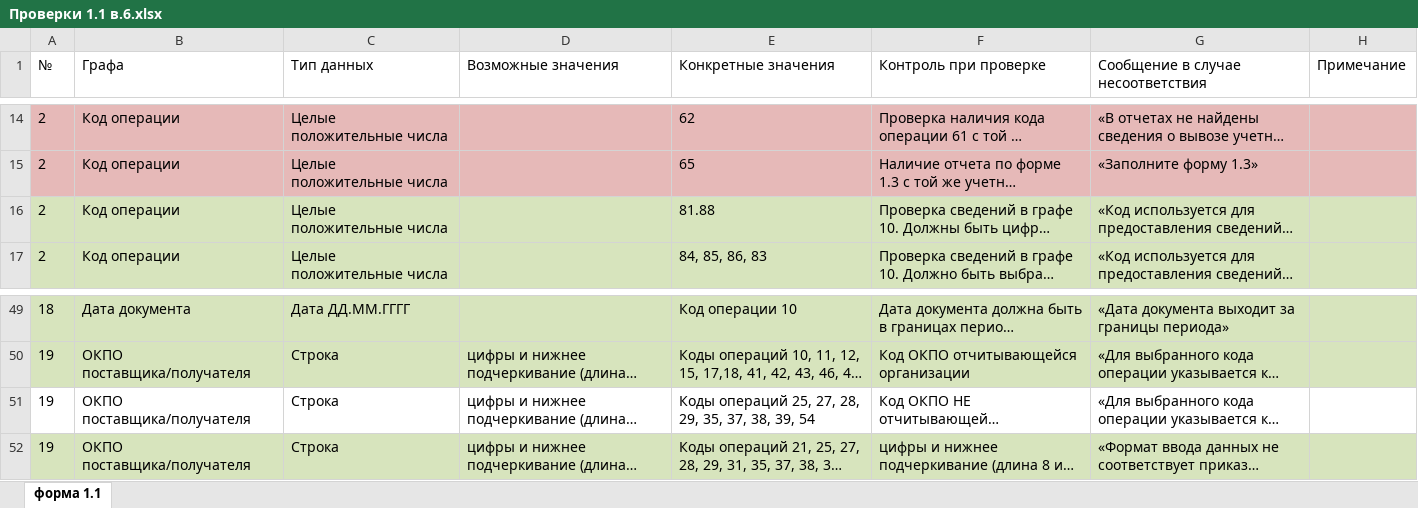
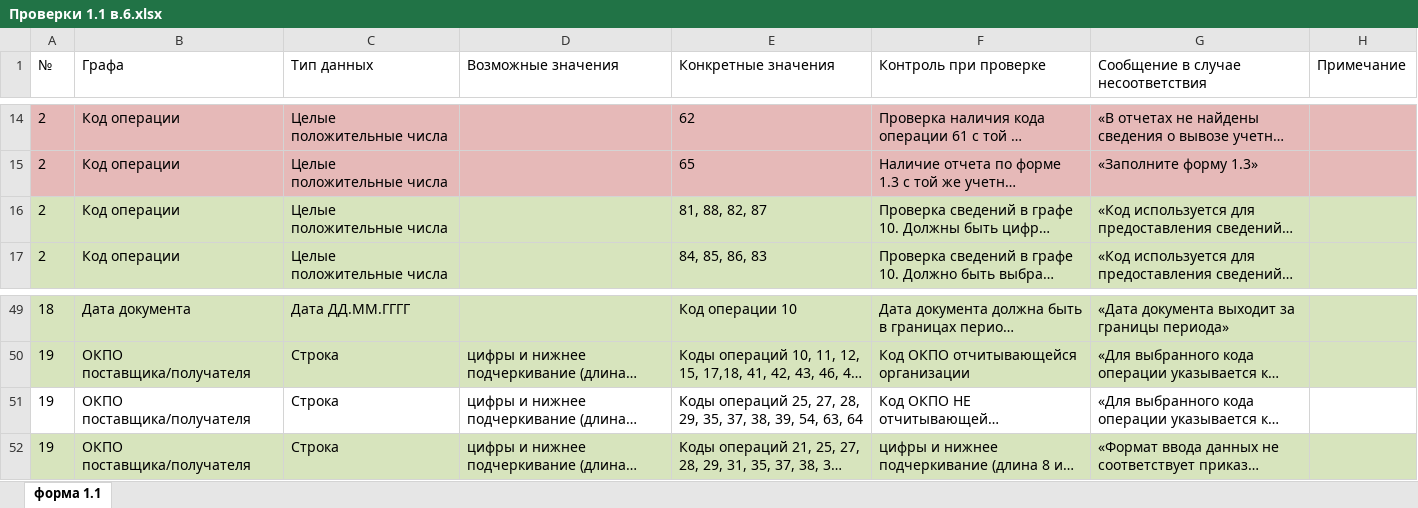
Before and after one commit to MAV52/Formchecks, an Excel workbook: Task/Проверки 1.1 в.6.xlsx, sheet форма 1.1, drawn as a sheet; only a part is shown, gaps mark what is left out; long unchanged cells end in …; values as stored, in another font and other column widths than the file's, no borders; the diff names each change by its address in the sheet, - before the commit and + after, or states it on an @@ line.

```diff
--- a/Task/Проверки 1.1 в.6.xlsx (sheet форма 1.1)
+++ b/Task/Проверки 1.1 в.6.xlsx (sheet форма 1.1)
-E16 (Конкретные значения): 81.88
+E16 (Конкретные значения): 81, 88, 82, 87
-E51 (Конкретные значения): …38, 39, 54
+E51 (Конкретные значения): …38, 39, 54, 63, 64
```
Also changed, not shown: Task/Проверки 1.2 в.6.xlsx, Task/Проверки 1.3 - 1.4 в.6.xlsx, 4 other files.
